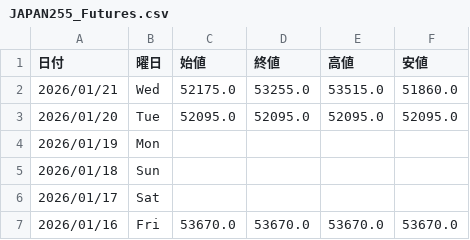
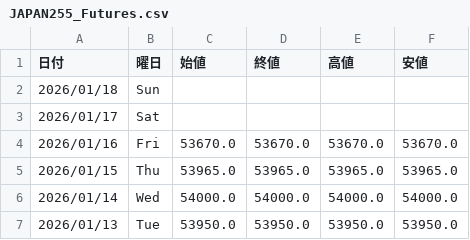
Before and after one commit to Yoshihiro-Okinaga/StockData, a CSV file: FXCFDNightly/JAPAN255_Futures.csv, drawn as a sheet; only a part is shown; the shorter side is filled out with more unchanged rows; the diff names each change by its address in the sheet, - before the commit and + after, or states it on an @@ line.

```diff
--- a/FXCFDNightly/JAPAN255_Futures.csv
+++ b/FXCFDNightly/JAPAN255_Futures.csv
-row 2: 2026/01/21 | Wed | 52175.0 | 53255.0 | 53515.0 | 51860.0
-row 3: 2026/01/20 | Tue | 52095.0 | 52095.0 | 52095.0 | 52095.0
-row 4: 2026/01/19 | Mon
```
Also changed, not shown: FXCFDNightly/GOLD_USD.csv, FXCFDNightly/OIL_USD.csv, 25 other files.
